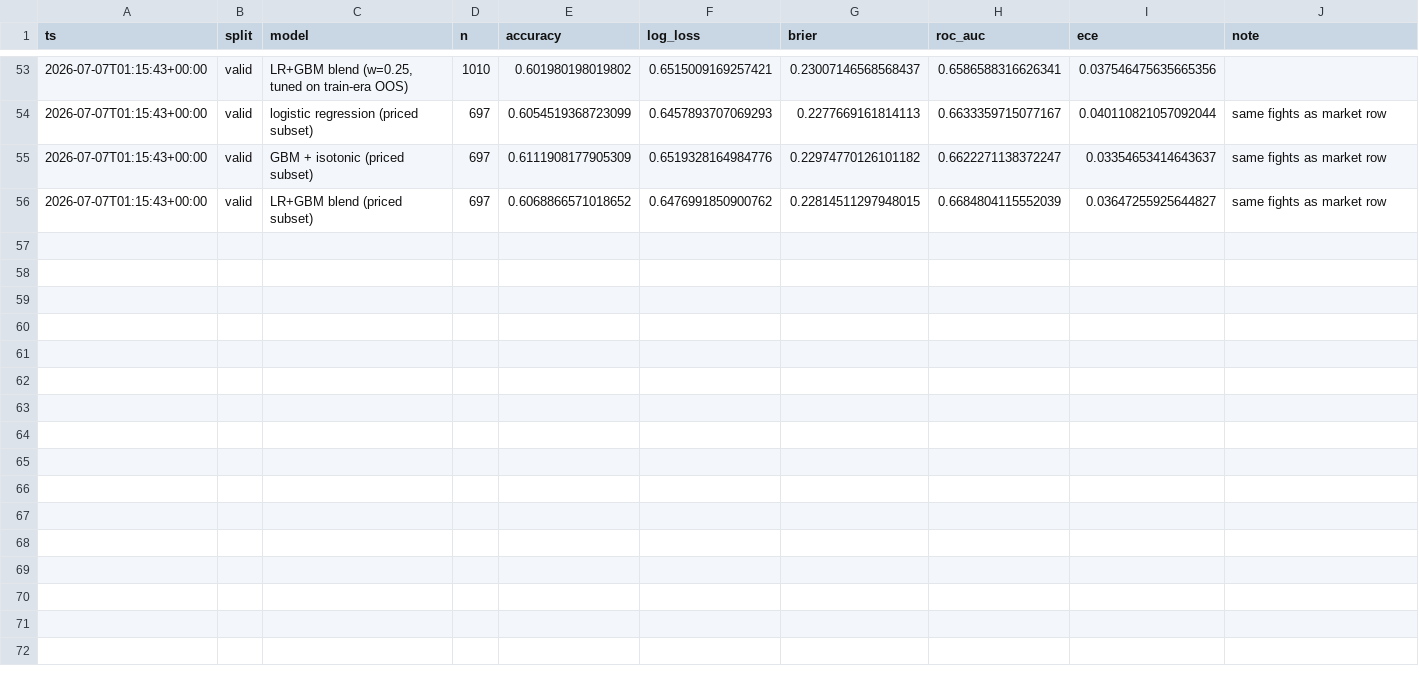
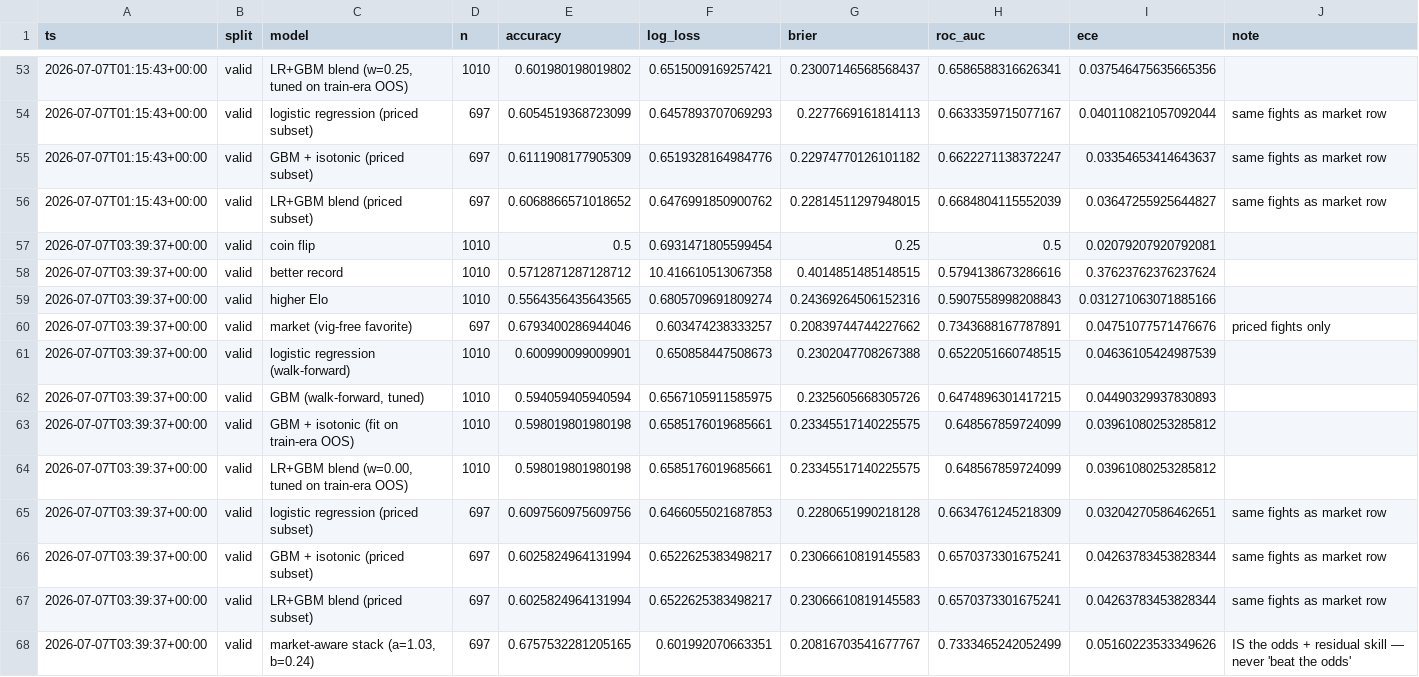
Before and after one commit to Kanwar-Ghuman/ufc-prediction-model, a CSV file: reports/experiments.csv, drawn as a sheet; only a part is shown, gaps mark what is left out.

```diff
--- a/reports/experiments.csv
+++ b/reports/experiments.csv
@@ -56 +56,13 @@ ts,split,model,n,accuracy,log_loss,brier,roc_auc,ece,note
 2026-07-07T01:15:43+00:00,valid,LR+GBM blend (priced subset),697,0.6068866571018652,0.6476991850900762,0.22814511297948015,0.6684804115552039,0.03647255925644827,same fights as market row
+2026-07-07T03:39:37+00:00,valid,coin flip,1010,0.5,0.6931471805599454,0.25,0.5,0.02079207920792081,
+2026-07-07T03:39:37+00:00,valid,better record,1010,0.5712871287128712,10.416610513067358,0.4014851485148515,0.5794138673286616,0.37623762376237624,
+2026-07-07T03:39:37+00:00,valid,higher Elo,1010,0.5564356435643565,0.6805709691809274,0.24369264506152316,0.5907558998208843,0.031271063071885166,
+2026-07-07T03:39:37+00:00,valid,market (vig-free favorite),697,0.6793400286944046,0.603474238333257,0.20839744744227662,0.7343688167787891,0.04751077571476676,priced fights only
+2026-07-07T03:39:37+00:00,valid,logistic regression (walk-forward),1010,0.600990099009901,0.650858447508673,0.2302047708267388,0.6522051660748515,0.04636105424987539,
+2026-07-07T03:39:37+00:00,valid,"GBM (walk-forward, tuned)",1010,0.594059405940594,0.6567105911585975,0.2325605668305726,0.6474896301417215,0.04490329937830893,
+2026-07-07T03:39:37+00:00,valid,GBM + isotonic (fit on train-era OOS),1010,0.598019801980198,0.6585176019685661,0.23345517140225575,0.648567859724099,0.03961080253285812,
+2026-07-07T03:39:37+00:00,valid,"LR+GBM blend (w=0.00, tuned on train-era OOS)",1010,0.598019801980198,0.6585176019685661,0.23345517140225575,0.648567859724099,0.03961080253285812,
+2026-07-07T03:39:37+00:00,valid,logistic regression (priced subset),697,0.6097560975609756,0.6466055021687853,0.2280651990218128,0.6634761245218309,0.03204270586462651,same fights as market row
+2026-07-07T03:39:37+00:00,valid,GBM + isotonic (priced subset),697,0.6025824964131994,0.6522625383498217,0.23066610819145583,0.6570373301675241,0.04263783453828344,same fights as market row
+2026-07-07T03:39:37+00:00,valid,LR+GBM blend (priced subset),697,0.6025824964131994,0.6522625383498217,0.23066610819145583,0.6570373301675241,0.04263783453828344,same fights as market row
+2026-07-07T03:39:37+00:00,valid,"market-aware stack (a=1.03, b=0.24)",697,0.6757532281205165,0.601992070663351,0.20816703541677767,0.7333465242052499,0.05160223533349626,IS the odds + residual skill — never 'beat the odds'
```
Also changed, not shown: 15 other files.
